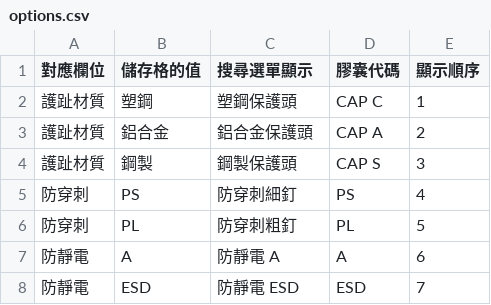
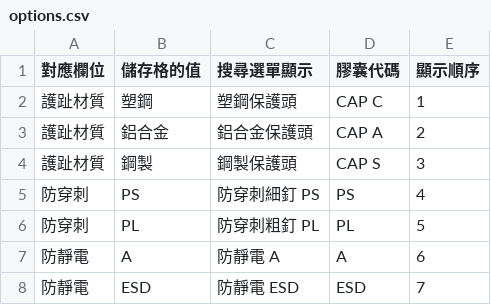
Before and after one commit to HFCharlieZhu/2CWEB, a CSV file: data/options.csv, drawn as a sheet.

```diff
--- a/data/options.csv
+++ b/data/options.csv
@@ -4,4 +4,4 @@
 護趾材質,鋼製,鋼製保護頭,CAP S,3
-防穿刺,PS,防穿刺細釘,PS,4
-防穿刺,PL,防穿刺粗釘,PL,5
+防穿刺,PS,防穿刺細釘 PS,PS,4
+防穿刺,PL,防穿刺粗釘 PL,PL,5
 防靜電,A,防靜電 A,A,6
```
Also changed, not shown: data/features.csv, data/products.csv, 2 other files.
